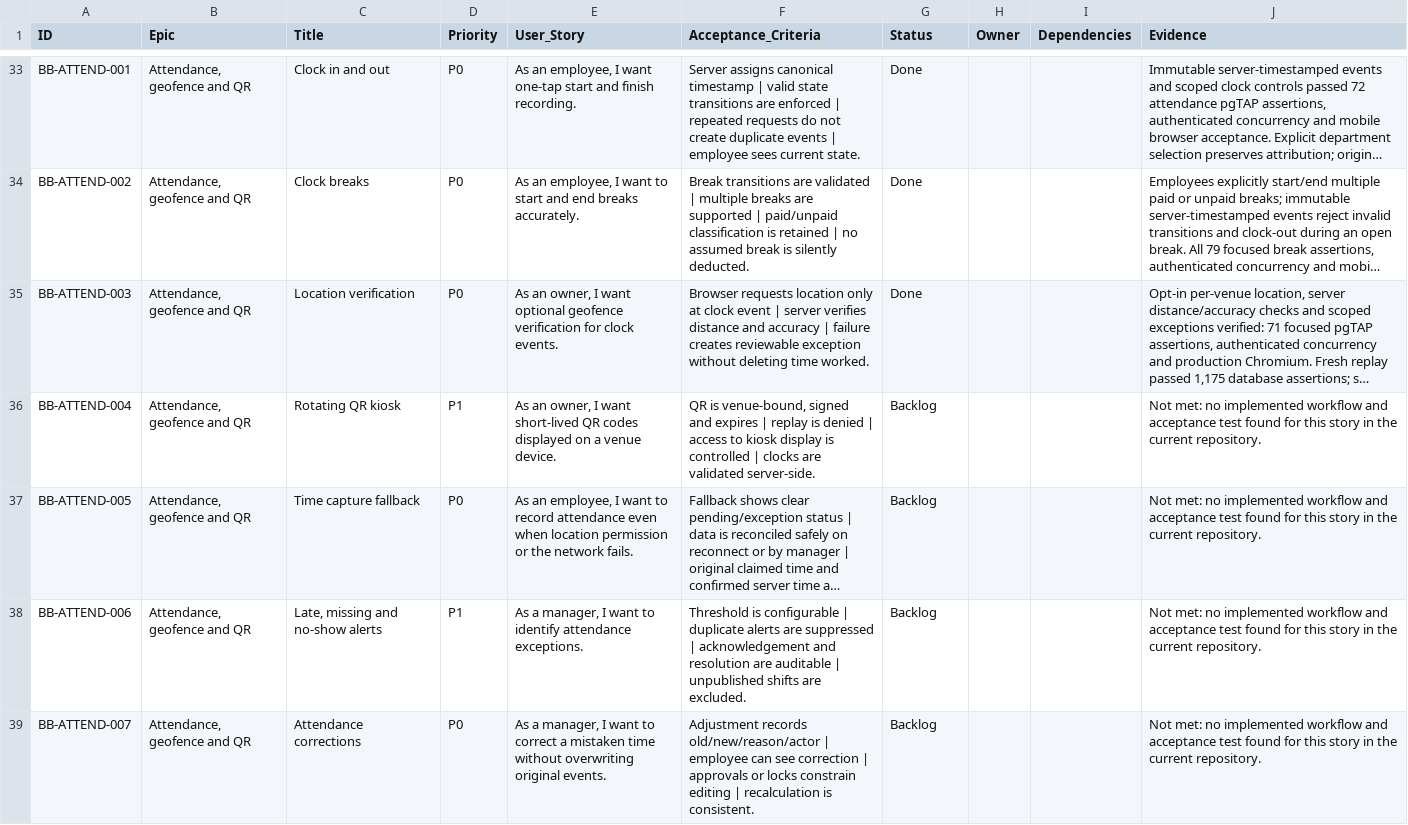
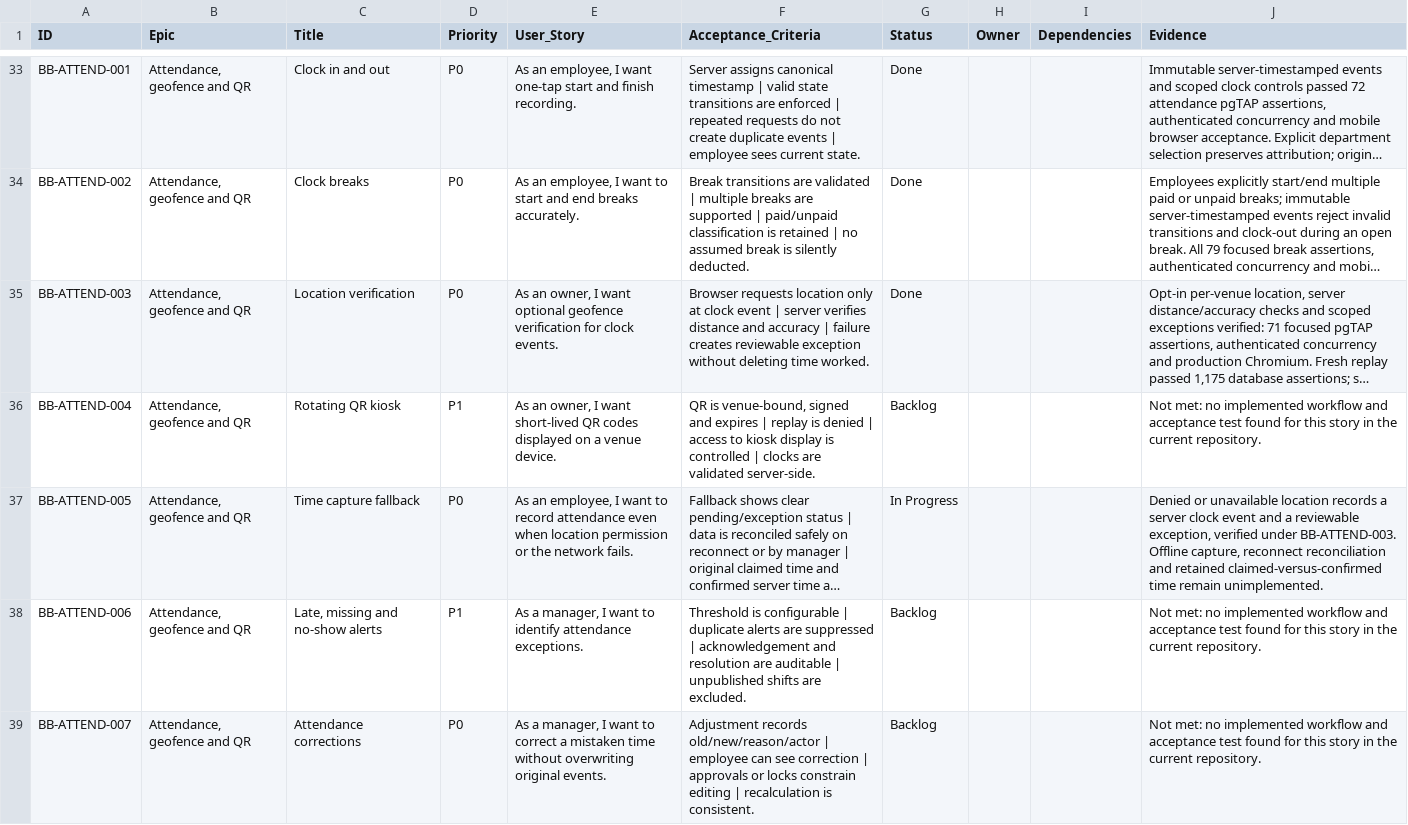
Before and after one commit to farbotkol/butterbox, a CSV file: BACKLOG_INDEX.csv, drawn as a sheet; only a part is shown, gaps mark what is left out; long unchanged cells end in …; the diff covers the shown part only; the diff names each change by its address in the sheet, - before the commit and + after, or states it on an @@ line.

```diff
--- a/BACKLOG_INDEX.csv
+++ b/BACKLOG_INDEX.csv
-G37 (Status): Backlog
+G37 (Status): In Progress
-J37 (Evidence): Not met: no implemented workflow and acceptance test found for this story in the current repository.
+J37 (Evidence): Denied or unavailable location records a server clock event and a reviewable exception, verified under BB-ATTEND-003. Offline capture, reconnect reconciliation and retained claimed-versus-confirmed time remain unimplemented.
```
Also changed, not shown: 3 edited cells elsewhere in this file, 11 other files.
